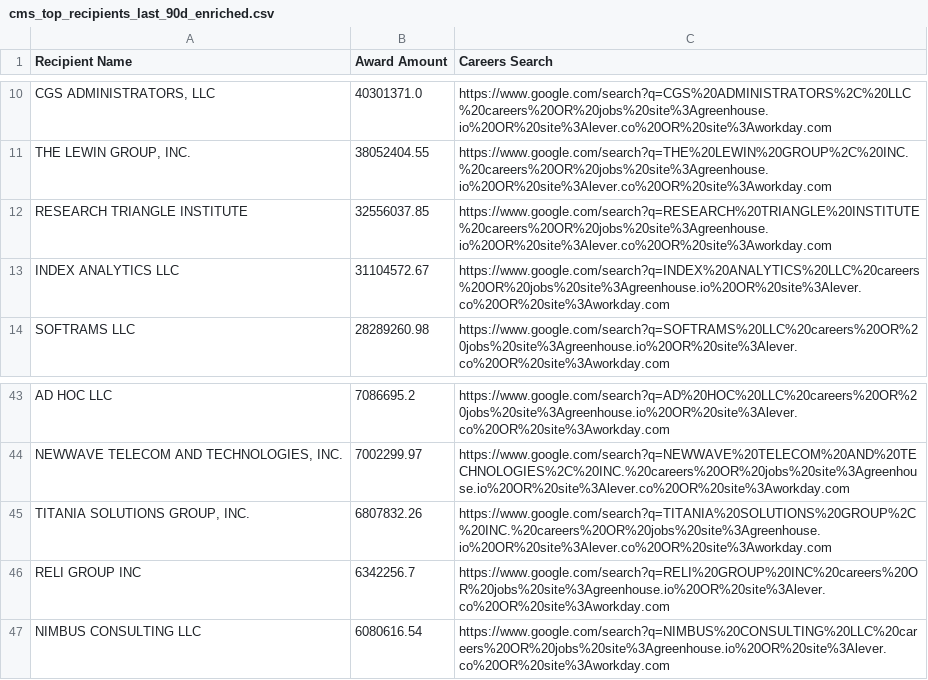
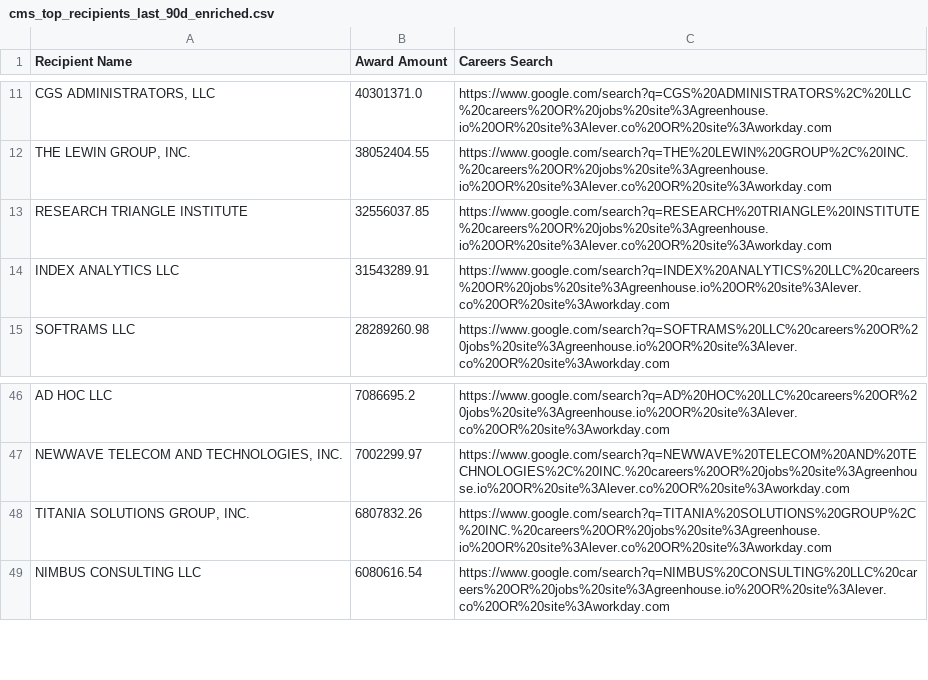
Before and after one commit to feldmangn/nih-awards-tracker, a CSV file: data/cms_top_recipients_last_90d_enriched.csv, drawn as a sheet; only a part is shown, gaps mark what is left out; removed rows and columns are numbered as before the commit, all else as after; the diff covers the shown part only; the diff names each change by its address in the sheet, - before the commit and + after, or states it on an @@ line.

```diff
--- a/data/cms_top_recipients_last_90d_enriched.csv
+++ b/data/cms_top_recipients_last_90d_enriched.csv
-B14 (Award Amount): 31104572.67
+B14 (Award Amount): 31543289.91
-row 46: RELI GROUP INC | 6342256.7 | https://www.google.com/search?q=RELI%20GROUP%20INC%20careers%20OR%20jobs%20site%3Agreenhouse.io%20OR%20site%3Alever.co%20OR%20site%3Aworkday.com
```
Also changed, not shown: 7 added rows, 3 removed rows, 23 moved rows and 2 edited cells elsewhere in this file, data/cms_awards_last_90d.csv, data/dod_awards_last_90d.csv, 22 other files.
